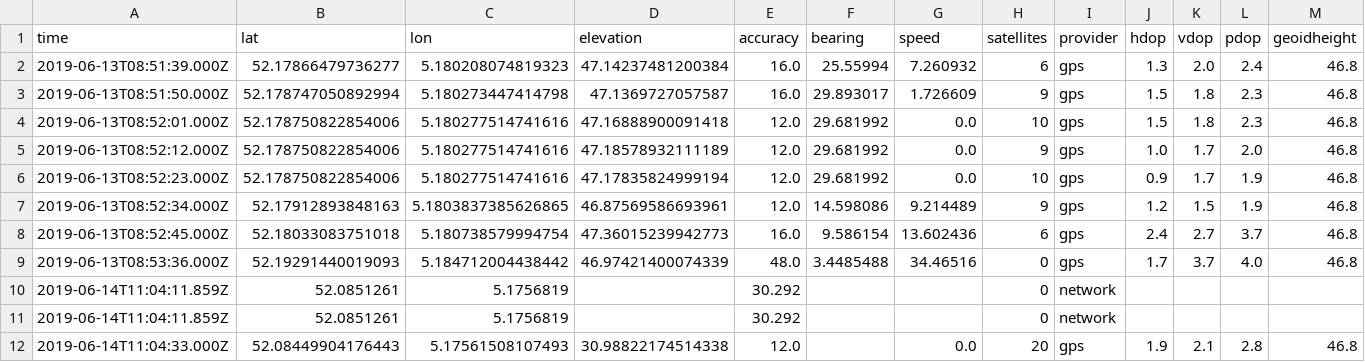
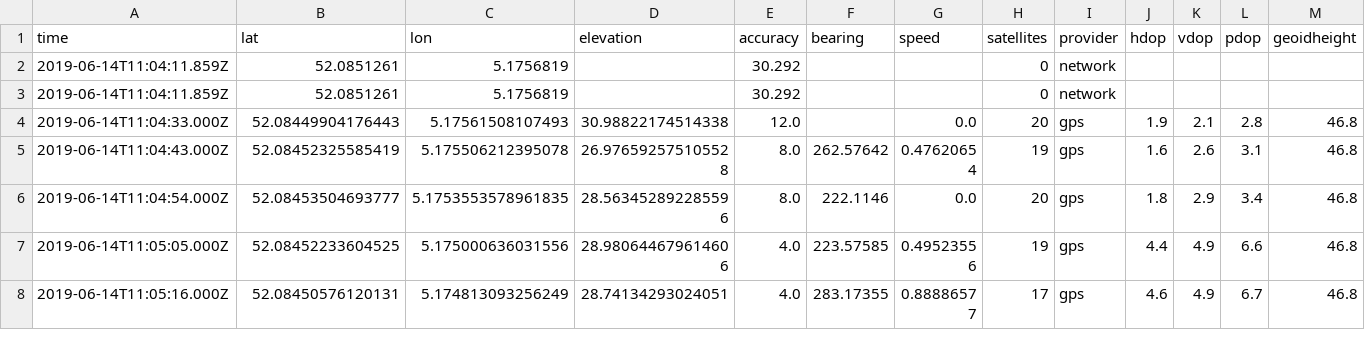
Before and after one commit to Dylrak/project_devices, a CSV file: Logs/Urban area/urban1.csv, drawn as a sheet; only a part is shown; the shorter side is filled out with more unchanged rows; rows hold the shown columns only; the diff names each change by its address in the sheet, - before the commit and + after, or states it on an @@ line.

```diff
--- a/Logs/Urban area/urban1.csv
+++ b/Logs/Urban area/urban1.csv
-row 2: 2019-06-13T08:51:39.000Z | 52.17866479736277 | 5.180208074819323 | 47.14237481200384 | 16.0 | 25.55994 | 7.260932 | 6 | gps | 1.3 | 2.0 | 2.4 | 46.8
-row 3: 2019-06-13T08:51:50.000Z | 52.178747050892994 | 5.180273447414798 | 47.1369727057587 | 16.0 | 29.893017 | 1.726609 | 9 | gps | 1.5 | 1.8 | 2.3 | 46.8
-row 4: 2019-06-13T08:52:01.000Z | 52.178750822854006 | 5.180277514741616 | 47.16888900091418 | 12.0 | 29.681992 | 0.0 | 10 | gps | 1.5 | 1.8 | 2.3 | 46.8
-row 5: 2019-06-13T08:52:12.000Z | 52.178750822854006 | 5.180277514741616 | 47.18578932111189 | 12.0 | 29.681992 | 0.0 | 9 | gps | 1.0 | 1.7 | 2.0 | 46.8
-row 6: 2019-06-13T08:52:23.000Z | 52.178750822854006 | 5.180277514741616 | 47.17835824999194 | 12.0 | 29.681992 | 0.0 | 10 | gps | 0.9 | 1.7 | 1.9 | 46.8
-row 7: 2019-06-13T08:52:34.000Z | 52.17912893848163 | 5.1803837385626865 | 46.87569586693961 | 12.0 | 14.598086 | 9.214489 | 9 | gps | 1.2 | 1.5 | 1.9 | 46.8
-row 8: 2019-06-13T08:52:45.000Z | 52.18033083751018 | 5.180738579994754 | 47.36015239942773 | 16.0 | 9.586154 | 13.602436 | 6 | gps | 2.4 | 2.7 | 3.7 | 46.8
-row 9: 2019-06-13T08:53:36.000Z | 52.19291440019093 | 5.184712004438442 | 46.97421400074339 | 48.0 | 3.4485488 | 34.46516 | 0 | gps | 1.7 | 3.7 | 4.0 | 46.8
```
Also changed, not shown: 6 other files.
